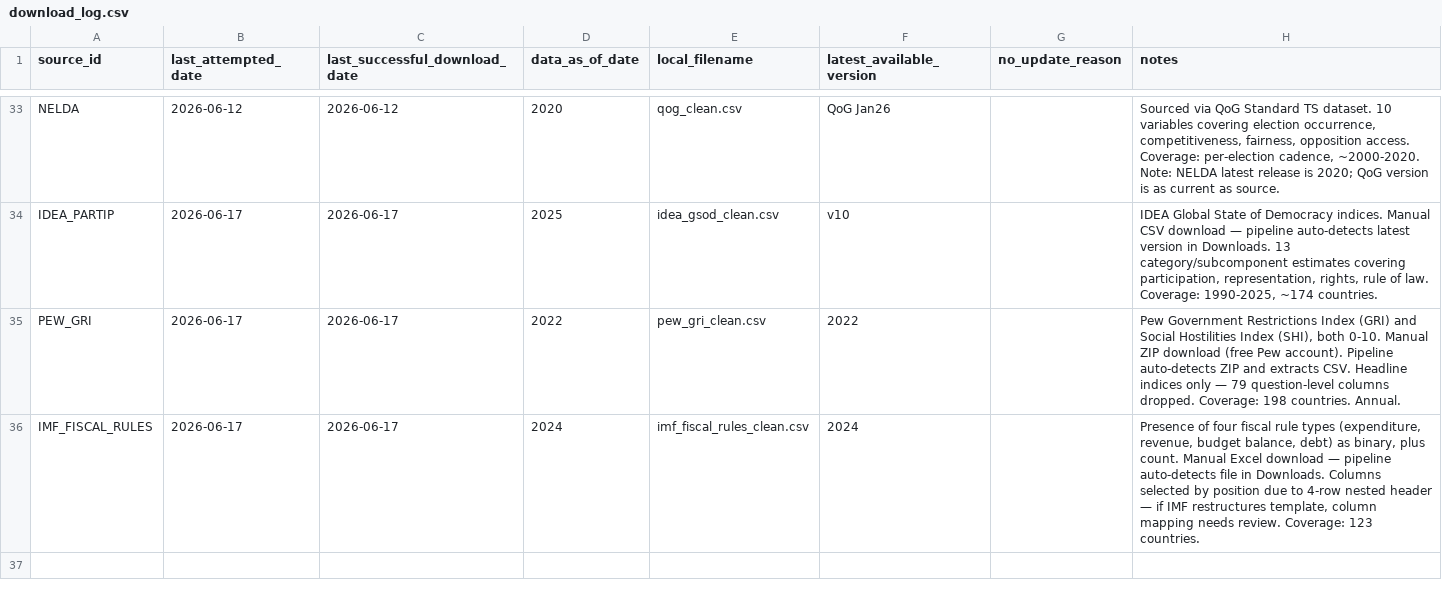
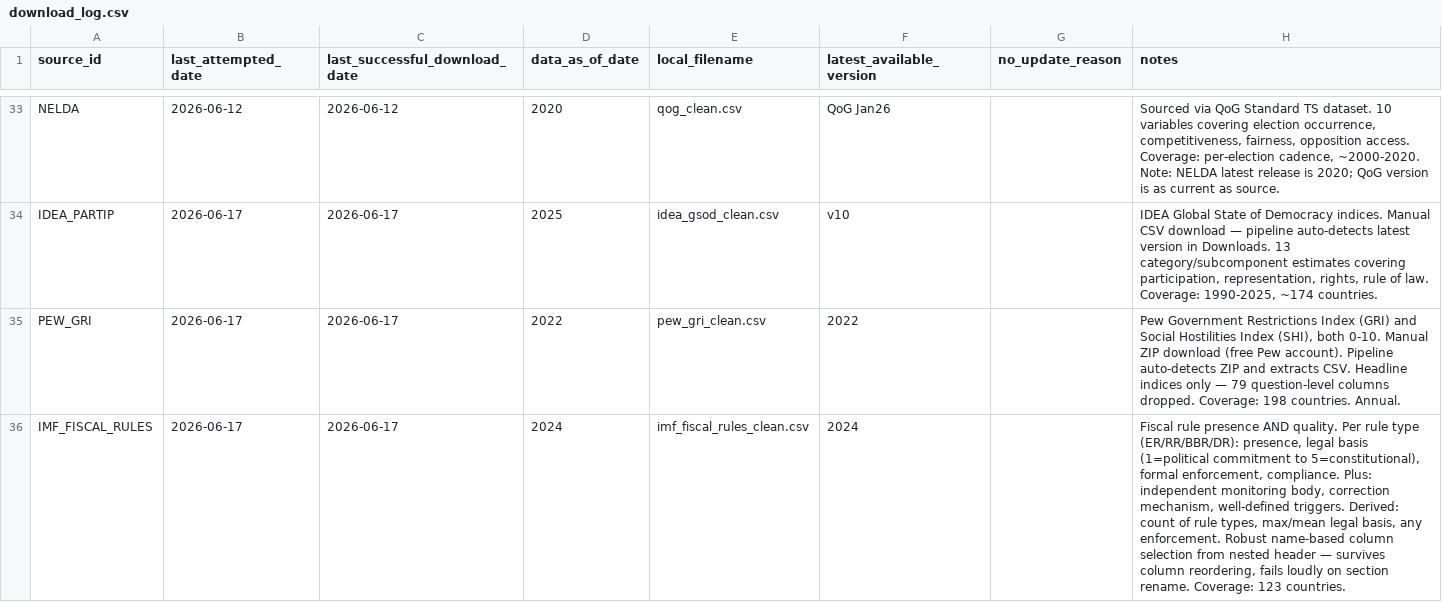
Before and after one commit to mjboulanger/governance-framework, a CSV file: data/raw/download_log.csv, drawn as a sheet; only a part is shown, gaps mark what is left out.

Commit message:
feat: IMF Fiscal Rules pipeline - quality measure (legal basis, enforcement, compliance) via robust name-based extraction

```diff
--- a/data/raw/download_log.csv
+++ b/data/raw/download_log.csv
@@ -35,2 +35,2 @@ IDEA_PARTIP,2026-06-17,2026-06-17,2025,idea_gsod_clean.csv,v10,,"IDEA Global Sta
 PEW_GRI,2026-06-17,2026-06-17,2022,pew_gri_clean.csv,2022,,"Pew Government Restrictions Index (GRI) and Social Hostilities Index (SHI), both 0-10. Manual ZIP download (free Pew account). Pipeline auto-detects ZIP and extracts CSV. Headline indices only — 79 question-level columns dropped. Coverage: 198 countries. Annual."
-IMF_FISCAL_RULES,2026-06-17,2026-06-17,2024,imf_fiscal_rules_clean.csv,2024,,"Presence of four fiscal rule types (expenditure, revenue, budget balance, debt) as binary, plus count. Manual Excel download — pipeline auto-detects file in Downloads. Columns selected by position due to 4-row nested header — if IMF restructures template, column mapping needs review. Coverage: 123 countries."
+IMF_FISCAL_RULES,2026-06-17,2026-06-17,2024,imf_fiscal_rules_clean.csv,2024,,"Fiscal rule presence AND quality. Per rule type (ER/RR/BBR/DR): presence, legal basis (1=political commitment to 5=constitutional), formal enforcement, compliance. Plus: independent monitoring body, correction mechanism, well-defined triggers. Derived: count of rule types, max/mean legal basis, any enforcement. Robust name-based column selection from nested header — survives column reordering, fails loudly on section rename. Coverage: 123 countries."
```
Also changed, not shown: data/processed/source_registry.csv, 3 other files.
